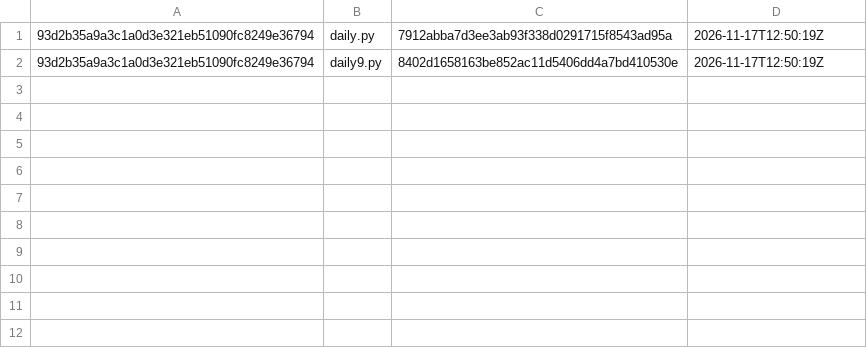
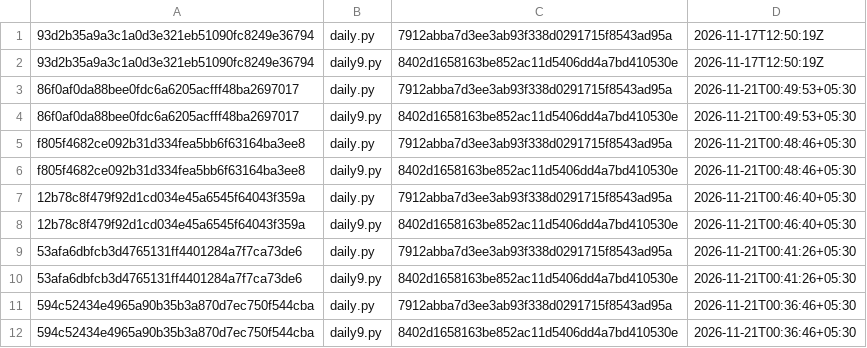
Before and after one commit to filmyodyssey-pixel/sc-archive, a TSV file: plaintext/index.tsv, drawn as a sheet; the diff names each change by its address in the sheet, - before the commit and + after, or states it on an @@ line.

```diff
--- a/plaintext/index.tsv
+++ b/plaintext/index.tsv
+row 3: 86f0af0da88bee0fdc6a6205acfff48ba2697017 | daily.py | 7912abba7d3ee3ab93f338d0291715f8543ad95a | 2026-11-21T00:49:53+05:30
+row 4: 86f0af0da88bee0fdc6a6205acfff48ba2697017 | daily9.py | 8402d1658163be852ac11d5406dd4a7bd410530e | 2026-11-21T00:49:53+05:30
+row 5: f805f4682ce092b31d334fea5bb6f63164ba3ee8 | daily.py | 7912abba7d3ee3ab93f338d0291715f8543ad95a | 2026-11-21T00:48:46+05:30
+row 6: f805f4682ce092b31d334fea5bb6f63164ba3ee8 | daily9.py | 8402d1658163be852ac11d5406dd4a7bd410530e | 2026-11-21T00:48:46+05:30
+row 7: 12b78c8f479f92d1cd034e45a6545f64043f359a | daily.py | 7912abba7d3ee3ab93f338d0291715f8543ad95a | 2026-11-21T00:46:40+05:30
+row 8: 12b78c8f479f92d1cd034e45a6545f64043f359a | daily9.py | 8402d1658163be852ac11d5406dd4a7bd410530e | 2026-11-21T00:46:40+05:30
+row 9: 53afa6dbfcb3d4765131ff4401284a7f7ca73de6 | daily.py | 7912abba7d3ee3ab93f338d0291715f8543ad95a | 2026-11-21T00:41:26+05:30
+row 10: 53afa6dbfcb3d4765131ff4401284a7f7ca73de6 | daily9.py | 8402d1658163be852ac11d5406dd4a7bd410530e | 2026-11-21T00:41:26+05:30
+row 11: 594c52434e4965a90b35b3a870d7ec750f544cba | daily.py | 7912abba7d3ee3ab93f338d0291715f8543ad95a | 2026-11-21T00:36:46+05:30
+row 12: 594c52434e4965a90b35b3a870d7ec750f544cba | daily9.py | 8402d1658163be852ac11d5406dd4a7bd410530e | 2026-11-21T00:36:46+05:30
```
Also changed, not shown: 4 other files.
